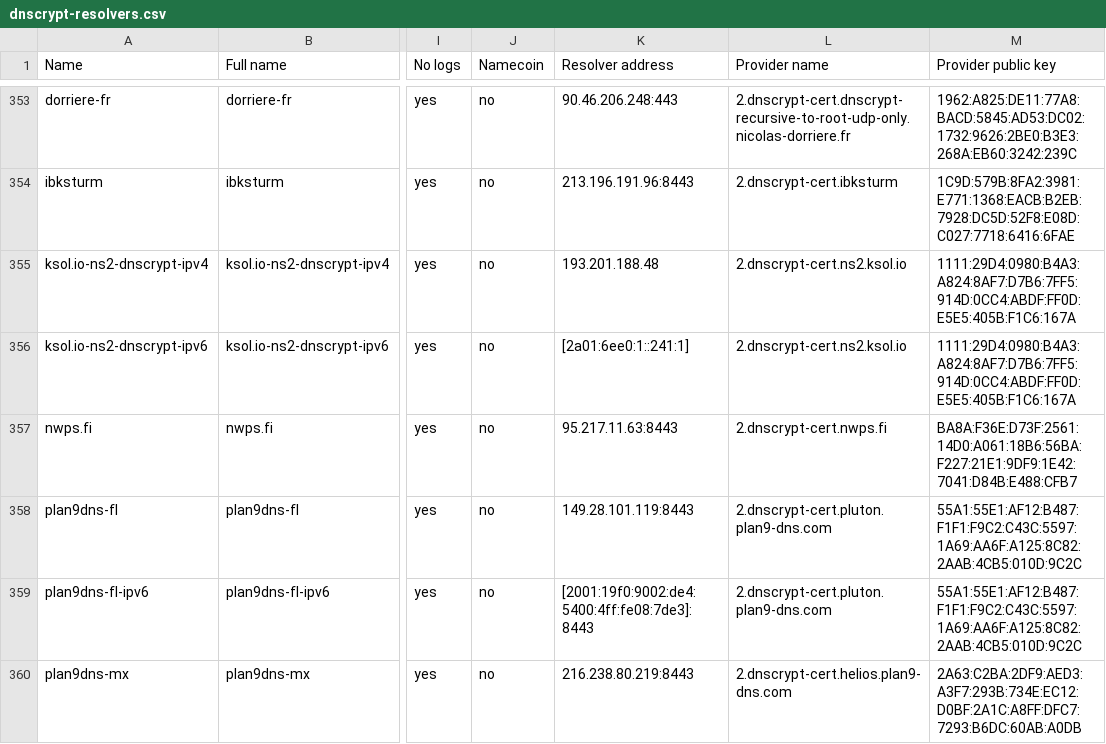
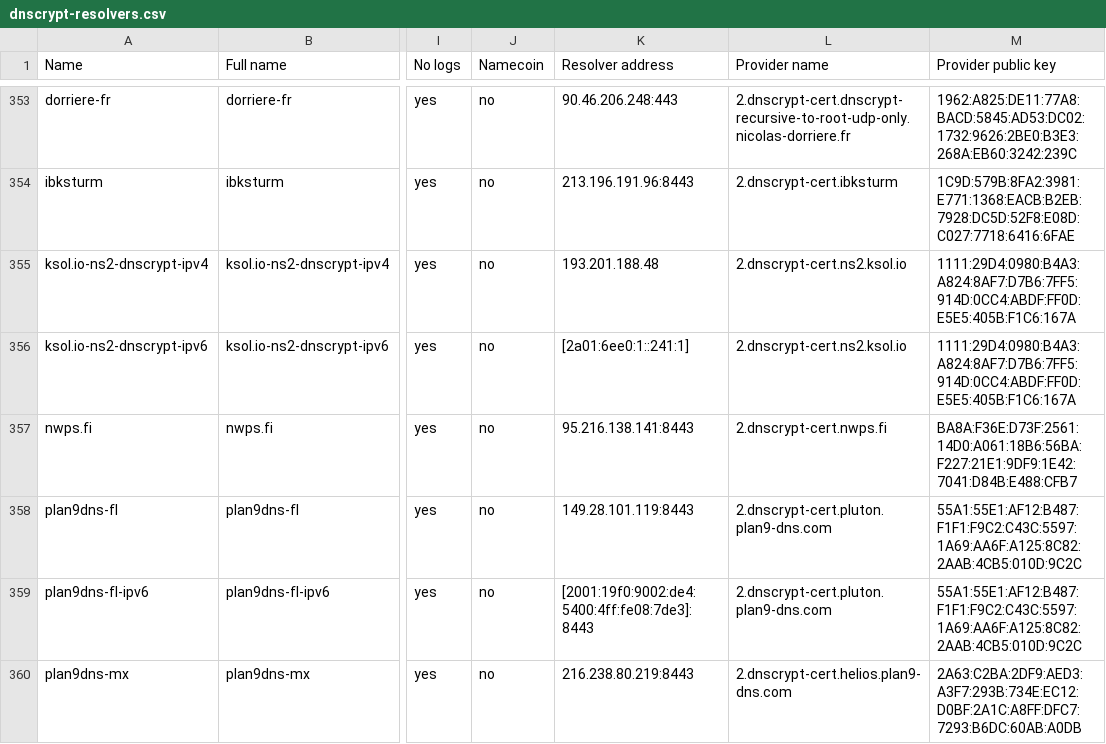
Before and after one commit to rrosajp/dnscrypt-resolvers, a CSV file: v1/dnscrypt-resolvers.csv, drawn as a sheet; only a part is shown, gaps mark what is left out; the diff names each change by its address in the sheet, - before the commit and + after, or states it on an @@ line.

```diff
--- a/v1/dnscrypt-resolvers.csv
+++ b/v1/dnscrypt-resolvers.csv
-K357 (Resolver address): 95.217.11.63:8443
+K357 (Resolver address): 95.216.138.141:8443
```
Also changed, not shown: 4 other files.
